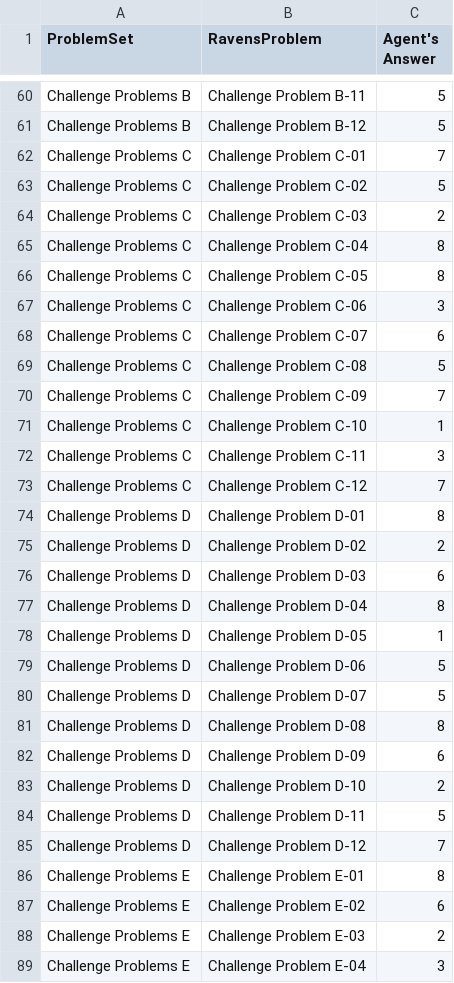
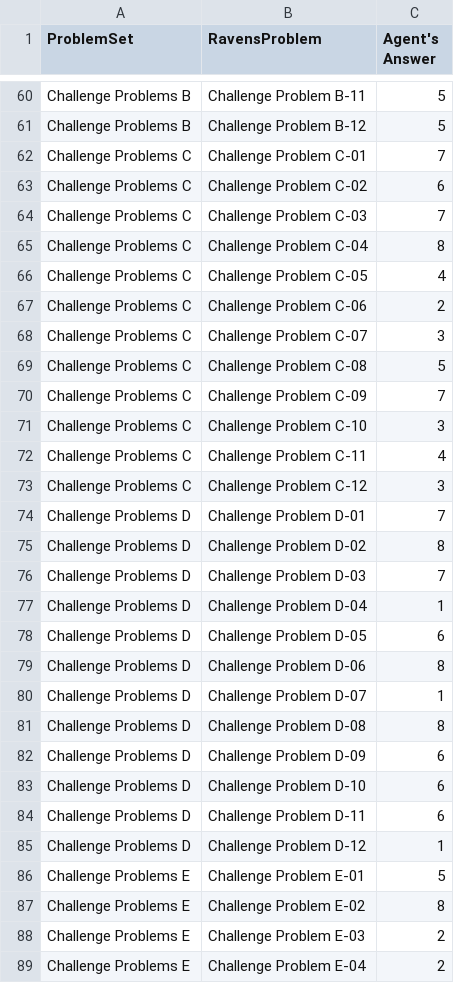
Before and after one commit to rhewsoncodes/ravens_matrices_project, a CSV file: AgentAnswers.csv, drawn as a sheet; only a part is shown, gaps mark what is left out; the diff covers the shown part only.

```diff
--- a/AgentAnswers.csv
+++ b/AgentAnswers.csv
@@ -62,28 +62,28 @@ Challenge Problems B,Challenge Problem B-12,5
 Challenge Problems C,Challenge Problem C-01,7
-Challenge Problems C,Challenge Problem C-02,5
-Challenge Problems C,Challenge Problem C-03,2
+Challenge Problems C,Challenge Problem C-02,6
+Challenge Problems C,Challenge Problem C-03,7
 Challenge Problems C,Challenge Problem C-04,8
-Challenge Problems C,Challenge Problem C-05,8
-Challenge Problems C,Challenge Problem C-06,3
-Challenge Problems C,Challenge Problem C-07,6
+Challenge Problems C,Challenge Problem C-05,4
+Challenge Problems C,Challenge Problem C-06,2
+Challenge Problems C,Challenge Problem C-07,3
 Challenge Problems C,Challenge Problem C-08,5
 Challenge Problems C,Challenge Problem C-09,7
-Challenge Problems C,Challenge Problem C-10,1
-Challenge Problems C,Challenge Problem C-11,3
-Challenge Problems C,Challenge Problem C-12,7
-Challenge Problems D,Challenge Problem D-01,8
-Challenge Problems D,Challenge Problem D-02,2
-Challenge Problems D,Challenge Problem D-03,6
-Challenge Problems D,Challenge Problem D-04,8
-Challenge Problems D,Challenge Problem D-05,1
-Challenge Problems D,Challenge Problem D-06,5
-Challenge Problems D,Challenge Problem D-07,5
+Challenge Problems C,Challenge Problem C-10,3
+Challenge Problems C,Challenge Problem C-11,4
+Challenge Problems C,Challenge Problem C-12,3
+Challenge Problems D,Challenge Problem D-01,7
+Challenge Problems D,Challenge Problem D-02,8
+Challenge Problems D,Challenge Problem D-03,7
+Challenge Problems D,Challenge Problem D-04,1
+Challenge Problems D,Challenge Problem D-05,6
+Challenge Problems D,Challenge Problem D-06,8
+Challenge Problems D,Challenge Problem D-07,1
 Challenge Problems D,Challenge Problem D-08,8
 Challenge Problems D,Challenge Problem D-09,6
-Challenge Problems D,Challenge Problem D-10,2
-Challenge Problems D,Challenge Problem D-11,5
-Challenge Problems D,Challenge Problem D-12,7
-Challenge Problems E,Challenge Problem E-01,8
-Challenge Problems E,Challenge Problem E-02,6
+Challenge Problems D,Challenge Problem D-10,6
+Challenge Problems D,Challenge Problem D-11,6
+Challenge Problems D,Challenge Problem D-12,1
+Challenge Problems E,Challenge Problem E-01,5
+Challenge Problems E,Challenge Problem E-02,8
 Challenge Problems E,Challenge Problem E-03,2
-Challenge Problems E,Challenge Problem E-04,3
+Challenge Problems E,Challenge Problem E-04,2
```
Also changed, not shown: 25 edited cells elsewhere in this file, ProblemResults.csv, SetResults.csv, 3 other files.
